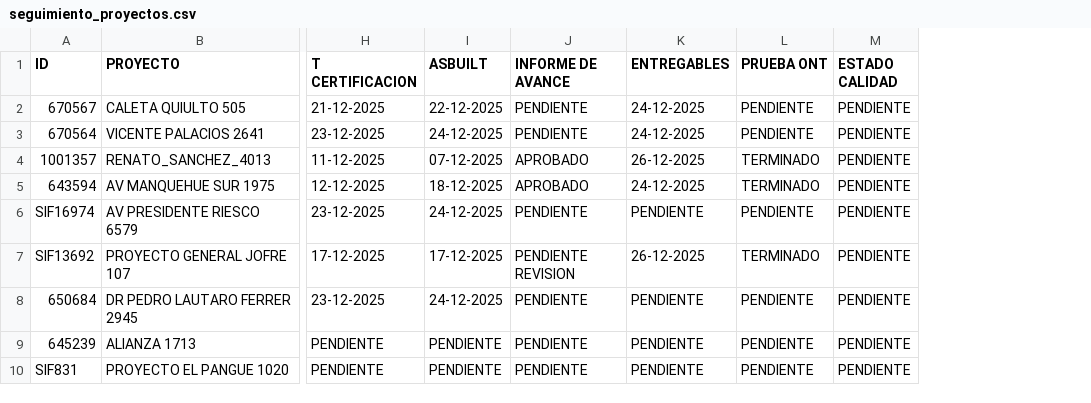
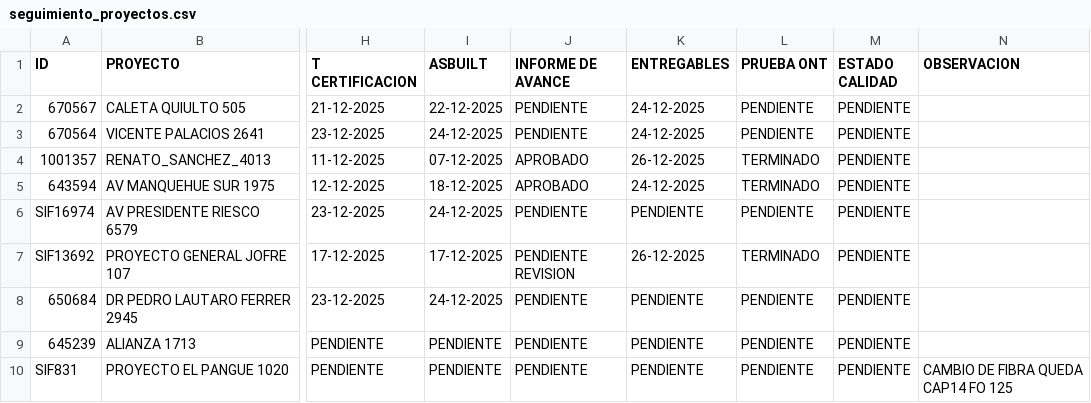
Before and after one commit to jolivares75-web/Seguimiento_proyectos, a CSV file: seguimiento_proyectos.csv, drawn as a sheet; only a part is shown, gaps mark what is left out; the diff names each change by its address in the sheet, - before the commit and + after, or states it on an @@ line.

Commit message:
CAMIO 30

```diff
--- a/seguimiento_proyectos.csv
+++ b/seguimiento_proyectos.csv
+column N (OBSERVACION), row 10: CAMBIO DE FIBRA QUEDA CAP14 FO 125
```
